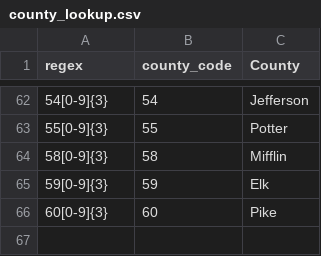
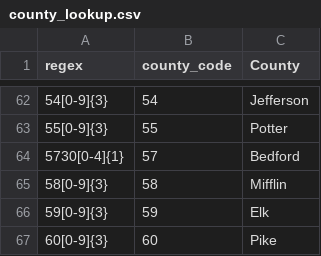
Before and after one commit to CLSPhila/DocketScraperAPI, a CSV file: references/county_lookup.csv, drawn as a sheet; only a part is shown, gaps mark what is left out; the diff names each change by its address in the sheet, - before the commit and + after, or states it on an @@ line.

```diff
--- a/references/county_lookup.csv
+++ b/references/county_lookup.csv
+row 64: 5730[0-4]{1} | 57 | Bedford
```
Also changed, not shown: 4 other files.
